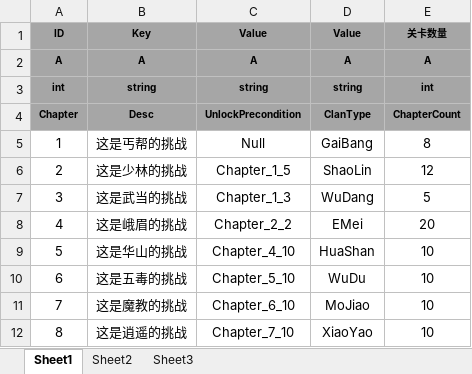
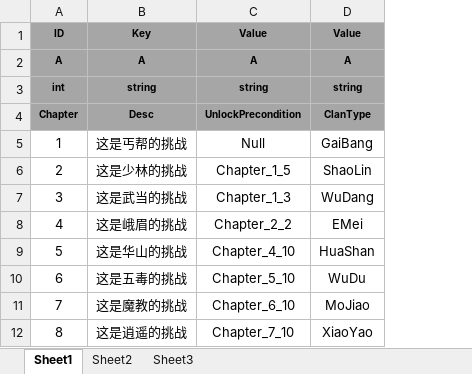
Before and after one commit to tkonexhh/simswordsman, an Excel workbook: Tables/Sources/gameplay/Level/ChapterConfig.xlsx, sheet Sheet1, drawn as a sheet; values as stored, in another font and other column widths than the file's, no borders; the diff names each change by its address in the sheet, - before the commit and + after, or states it on an @@ line.

```diff
--- a/Tables/Sources/gameplay/Level/ChapterConfig.xlsx (sheet Sheet1)
+++ b/Tables/Sources/gameplay/Level/ChapterConfig.xlsx (sheet Sheet1)
-column E, rows 1-12: 关卡数量 | A | int | ChapterCount | 8 | 12 | 5 | 20 | 10 | 10 | 10 | 10
```
Also changed, not shown: Tables/Sources/gameplay/Level/LevelConfig.xlsx, 15 other files.
